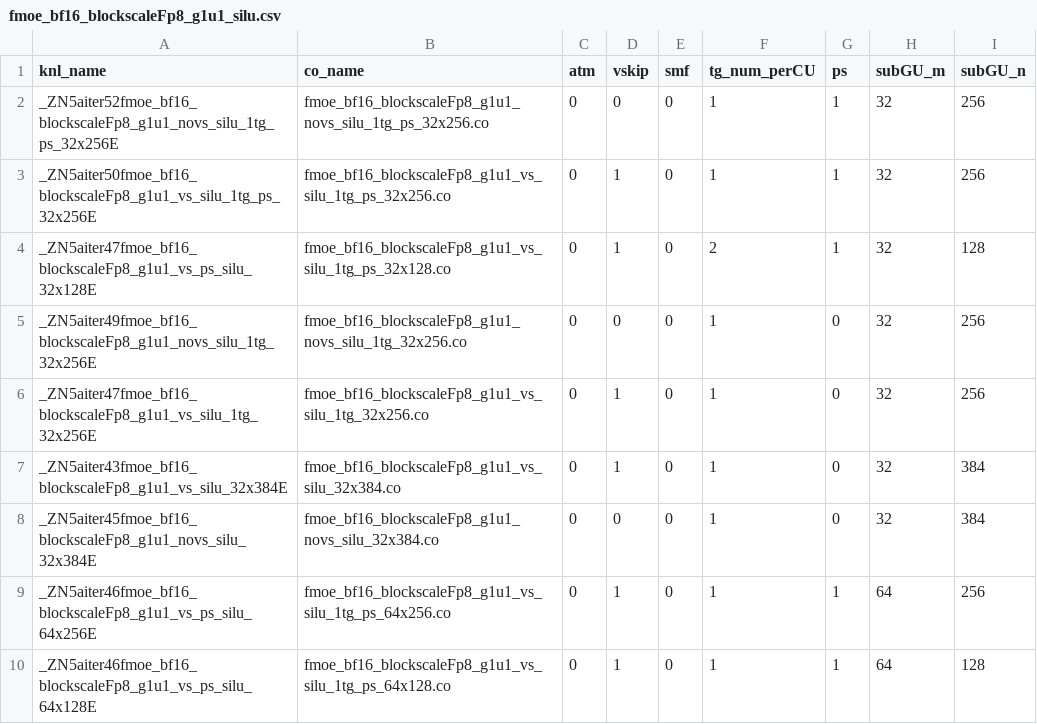
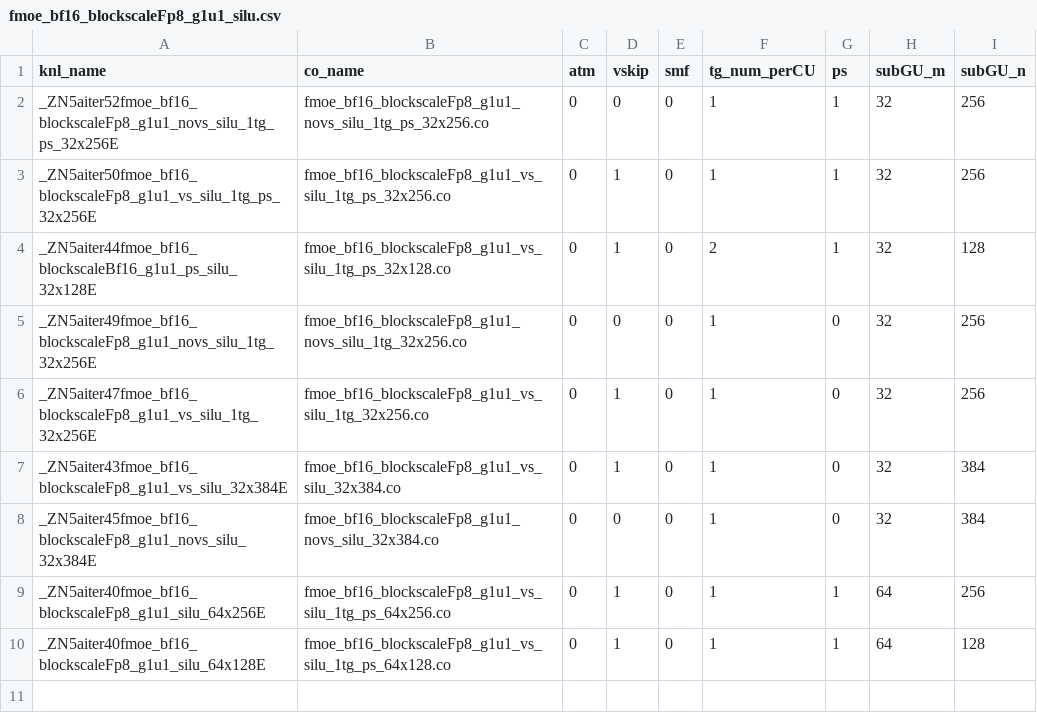
Before and after one commit to lucas-santos-amd/aiter, a CSV file: hsa/gfx950/fmoe/silu/fmoe_bf16_blockscaleFp8_g1u1_silu.csv, drawn as a sheet.

```diff
--- a/hsa/gfx950/fmoe/silu/fmoe_bf16_blockscaleFp8_g1u1_silu.csv
+++ b/hsa/gfx950/fmoe/silu/fmoe_bf16_blockscaleFp8_g1u1_silu.csv
@@ -3,3 +3,3 @@ _ZN5aiter52fmoe_bf16_blockscaleFp8_g1u1_novs_silu_1tg_ps_32x256E,fmoe_bf16_block
 _ZN5aiter50fmoe_bf16_blockscaleFp8_g1u1_vs_silu_1tg_ps_32x256E,fmoe_bf16_blockscaleFp8_g1u1_vs_silu_1tg_ps_32x256.co,0,1,0,1,1,32,256
-_ZN5aiter47fmoe_bf16_blockscaleFp8_g1u1_vs_ps_silu_32x128E,fmoe_bf16_blockscaleFp8_g1u1_vs_silu_1tg_ps_32x128.co,0,1,0,2,1,32,128
+_ZN5aiter44fmoe_bf16_blockscaleBf16_g1u1_ps_silu_32x128E,fmoe_bf16_blockscaleFp8_g1u1_vs_silu_1tg_ps_32x128.co,0,1,0,2,1,32,128
 _ZN5aiter49fmoe_bf16_blockscaleFp8_g1u1_novs_silu_1tg_32x256E,fmoe_bf16_blockscaleFp8_g1u1_novs_silu_1tg_32x256.co,0,0,0,1,0,32,256
@@ -8,3 +8,3 @@ _ZN5aiter43fmoe_bf16_blockscaleFp8_g1u1_vs_silu_32x384E,fmoe_bf16_blockscaleFp8_
 _ZN5aiter45fmoe_bf16_blockscaleFp8_g1u1_novs_silu_32x384E,fmoe_bf16_blockscaleFp8_g1u1_novs_silu_32x384.co,0,0,0,1,0,32,384
-_ZN5aiter46fmoe_bf16_blockscaleFp8_g1u1_vs_ps_silu_64x256E,fmoe_bf16_blockscaleFp8_g1u1_vs_silu_1tg_ps_64x256.co,0,1,0,1,1,64,256
-_ZN5aiter46fmoe_bf16_blockscaleFp8_g1u1_vs_ps_silu_64x128E,fmoe_bf16_blockscaleFp8_g1u1_vs_silu_1tg_ps_64x128.co,0,1,0,1,1,64,128
+_ZN5aiter40fmoe_bf16_blockscaleFp8_g1u1_silu_64x256E,fmoe_bf16_blockscaleFp8_g1u1_vs_silu_1tg_ps_64x256.co,0,1,0,1,1,64,256
+_ZN5aiter40fmoe_bf16_blockscaleFp8_g1u1_silu_64x128E,fmoe_bf16_blockscaleFp8_g1u1_vs_silu_1tg_ps_64x128.co,0,1,0,1,1,64,128
```
Also changed, not shown: hsa/gfx950/fmoe/gelu/fmoe_bf16_blockscaleFp8_g1u1_gelu.csv, 14 other files.
